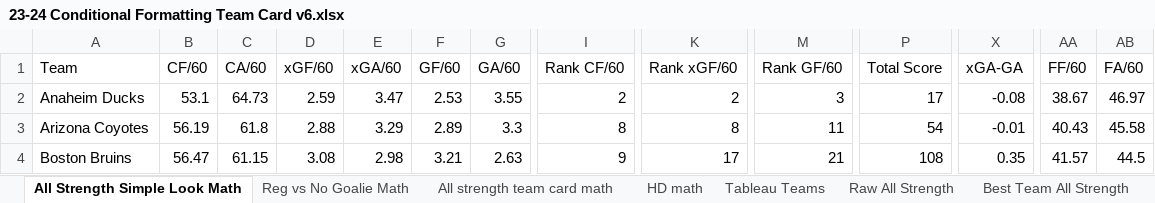
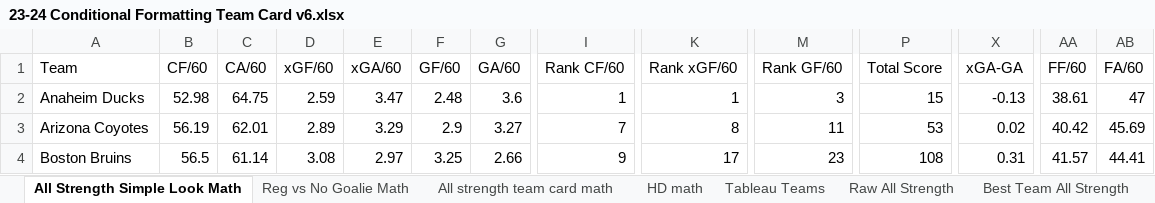
Before and after one commit to hatch47/DataAnalystProjects, an Excel workbook: 2023-24 Conditional Formatting Cards/23-24 Conditional Formatting Team Card v6.xlsx, sheet All Strength Simple Look Math, drawn as a sheet; only a part is shown, gaps mark what is left out; values as stored, in another font and other column widths than the file's, no borders; the diff covers the shown part only; the diff names each change by its address in the sheet, - before the commit and + after, or states it on an @@ line.

```diff
--- a/2023-24 Conditional Formatting Cards/23-24 Conditional Formatting Team Card v6.xlsx (sheet All Strength Simple Look Math)
+++ b/2023-24 Conditional Formatting Cards/23-24 Conditional Formatting Team Card v6.xlsx (sheet All Strength Simple Look Math)
-B2 (CF/60): 53.1
+B2 (CF/60): 52.98
-C2 (CA/60): 64.73
+C2 (CA/60): 64.75
-F2 (GF/60): 2.53
+F2 (GF/60): 2.48
-G2 (GA/60): 3.55
+G2 (GA/60): 3.6
-I2 (Rank CF/60): 2
+I2 (Rank CF/60): 1
-K2 (Rank xGF/60): 2
+K2 (Rank xGF/60): 1
-P2 (Total Score): 17
+P2 (Total Score): 15
-X2 (xGA-GA): -0.08
+X2 (xGA-GA): -0.13
-AA2 (FF/60): 38.67
+AA2 (FF/60): 38.61
-AB2 (FA/60): 46.97
+AB2 (FA/60): 47
-C3 (CA/60): 61.8
+C3 (CA/60): 62.01
-D3 (xGF/60): 2.88
+D3 (xGF/60): 2.89
-F3 (GF/60): 2.89
+F3 (GF/60): 2.9
-G3 (GA/60): 3.3
+G3 (GA/60): 3.27
-I3 (Rank CF/60): 8
+I3 (Rank CF/60): 7
-P3 (Total Score): 54
+P3 (Total Score): 53
-X3 (xGA-GA): -0.01
+X3 (xGA-GA): 0.02
-AA3 (FF/60): 40.43
+AA3 (FF/60): 40.42
-AB3 (FA/60): 45.58
+AB3 (FA/60): 45.69
-B4 (CF/60): 56.47
+B4 (CF/60): 56.5
-C4 (CA/60): 61.15
+C4 (CA/60): 61.14
-E4 (xGA/60): 2.98
+E4 (xGA/60): 2.97
-F4 (GF/60): 3.21
+F4 (GF/60): 3.25
-G4 (GA/60): 2.63
+G4 (GA/60): 2.66
-M4 (Rank GF/60): 21
+M4 (Rank GF/60): 23
-X4 (xGA-GA): 0.35
+X4 (xGA-GA): 0.31
-AB4 (FA/60): 44.5
+AB4 (FA/60): 44.41
```
Also changed, not shown: 365 edited cells elsewhere in this sheet, sheet Raw All Strength, sheet All strength team card math, sheet Best Team All Strength, sheet Reg vs No Goalie, sheet Reg vs No Goalie Math, sheet HD Best Team List, 6 more sheets, formulas that keep their value, 3 other files.
